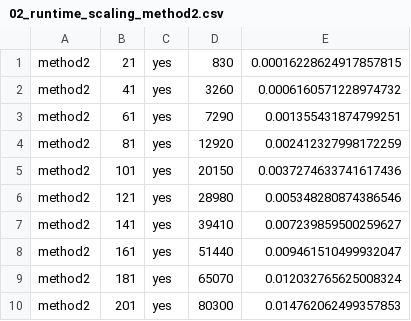
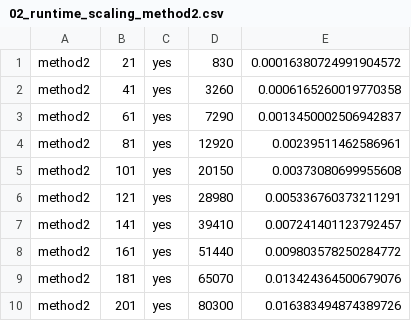
Before and after one commit to TikiTakaTerror/algosumu, a CSV file: step3/linear/experiments/results/02_runtime_scaling_method2.csv, drawn as a sheet.

```diff
--- a/step3/linear/experiments/results/02_runtime_scaling_method2.csv
+++ b/step3/linear/experiments/results/02_runtime_scaling_method2.csv
@@ -1,10 +1,10 @@
-method2,21,yes,830,0.00016228624917857815
-method2,41,yes,3260,0.0006160571228974732
-method2,61,yes,7290,0.001355431874799251
-method2,81,yes,12920,0.002412327998172259
-method2,101,yes,20150,0.0037274633741617436
-method2,121,yes,28980,0.005348280874386546
-method2,141,yes,39410,0.007239859500259627
-method2,161,yes,51440,0.009461510499932047
-method2,181,yes,65070,0.012032765625008324
-method2,201,yes,80300,0.014762062499357853
+method2,21,yes,830,0.00016380724991904572
+method2,41,yes,3260,0.0006165260019770358
+method2,61,yes,7290,0.0013450002506942837
+method2,81,yes,12920,0.00239511462586961
+method2,101,yes,20150,0.00373080699955608
+method2,121,yes,28980,0.005336760373211291
+method2,141,yes,39410,0.007241401123792457
+method2,161,yes,51440,0.009803578250284772
+method2,181,yes,65070,0.013424364500679076
+method2,201,yes,80300,0.016383494874389726
```
Also changed, not shown: step3/linear/experiments/results/01_valid_small_method1.csv, step3/linear/experiments/results/01_valid_small_method2.csv, 21 other files.
